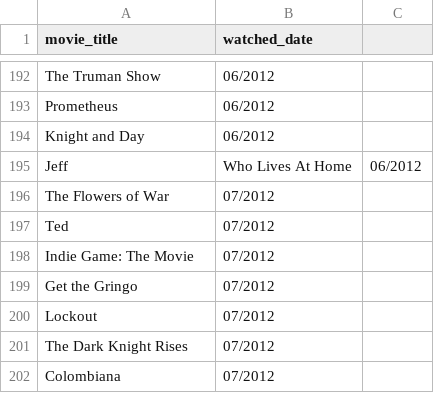
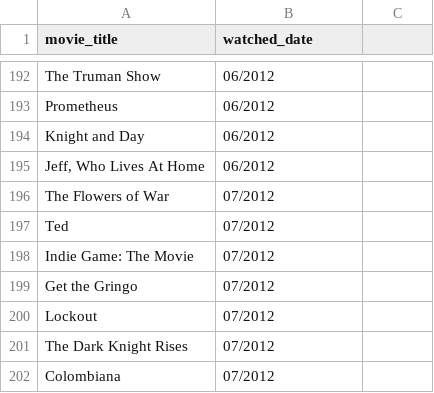
Before and after one commit to jermspeaks/Personal-Media-Project, a CSV file: watched-movies.csv, drawn as a sheet; only a part is shown, gaps mark what is left out.

Commit message:
unescaped commas

```diff
--- a/watched-movies.csv
+++ b/watched-movies.csv
@@ -194,3 +194,3 @@ Prometheus, 06/2012
 Knight and Day, 06/2012
-Jeff, Who Lives At Home, 06/2012
+"Jeff, Who Lives At Home", 06/2012
 The Flowers of War, 07/2012
```
